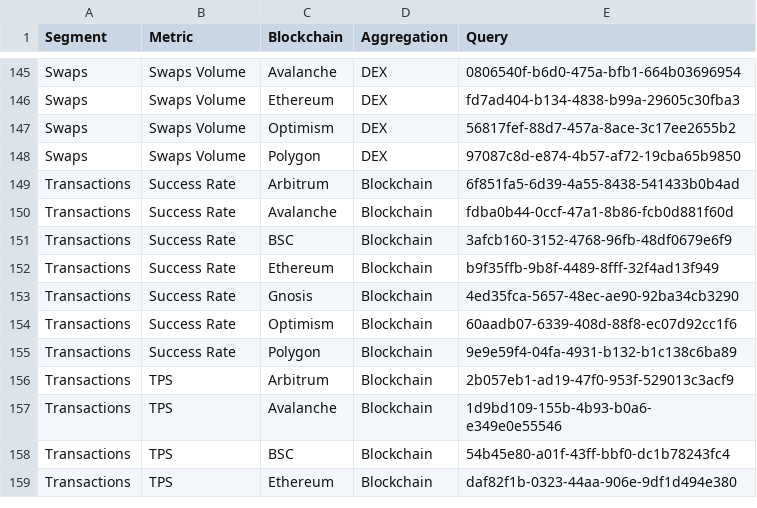
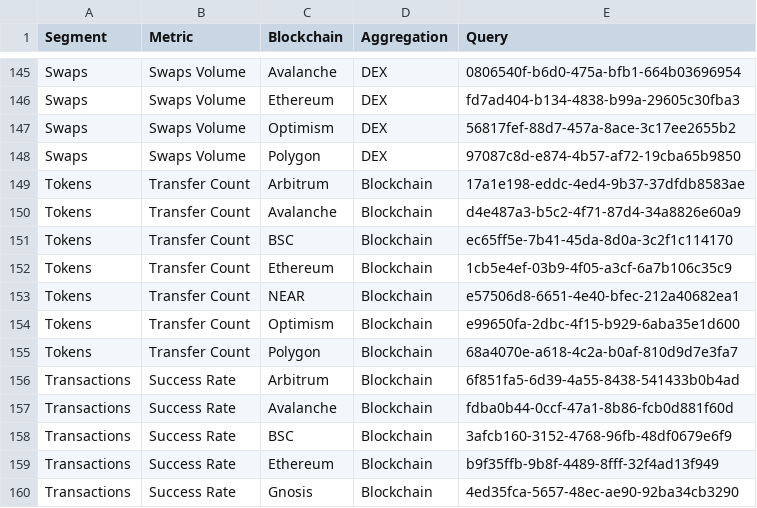
Before and after one commit to alitaslimi/outlier, a CSV file: data/queries.csv, drawn as a sheet; only a part is shown, gaps mark what is left out; the shorter side is filled out with more unchanged rows.

```diff
--- a/data/queries.csv
+++ b/data/queries.csv
@@ -148,2 +148,9 @@ Swaps,Swaps Volume,Optimism,DEX,56817fef-88d7-457a-8ace-3c17ee2655b2
 Swaps,Swaps Volume,Polygon,DEX,97087c8d-e874-4b57-af72-19cba65b9850
+Tokens,Transfer Count,Arbitrum,Blockchain,17a1e198-eddc-4ed4-9b37-37dfdb8583ae
+Tokens,Transfer Count,Avalanche,Blockchain,d4e487a3-b5c2-4f71-87d4-34a8826e60a9
+Tokens,Transfer Count,BSC,Blockchain,ec65ff5e-7b41-45da-8d0a-3c2f1c114170
+Tokens,Transfer Count,Ethereum,Blockchain,1cb5e4ef-03b9-4f05-a3cf-6a7b106c35c9
+Tokens,Transfer Count,NEAR,Blockchain,e57506d8-6651-4e40-bfec-212a40682ea1
+Tokens,Transfer Count,Optimism,Blockchain,e99650fa-2dbc-4f15-b929-6aba35e1d600
+Tokens,Transfer Count,Polygon,Blockchain,68a4070e-a618-4c2a-b0af-810d9d7e3fa7
 Transactions,Success Rate,Arbitrum,Blockchain,6f851fa5-6d39-4a55-8438-541433b0b4ad
```
Also changed, not shown: data/charts.csv, 1 other file.
